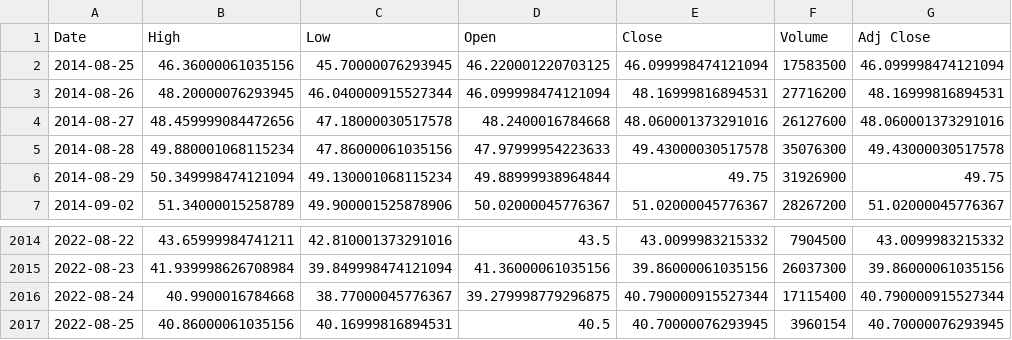
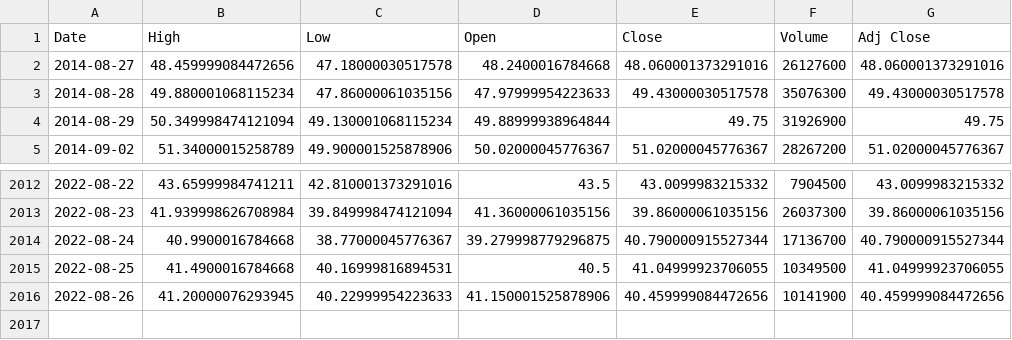
Before and after one commit to Roflz/stock-prediction, a CSV file: stock_data/TWTR_8_years.csv, drawn as a sheet; only a part is shown, gaps mark what is left out.

```diff
--- a/stock_data/TWTR_8_years.csv
+++ b/stock_data/TWTR_8_years.csv
@@ -1,4 +1,2 @@
 Date,High,Low,Open,Close,Volume,Adj Close
-2014-08-25,46.36000061035156,45.70000076293945,46.220001220703125,46.099998474121094,17583500,46.099998474121094
-2014-08-26,48.20000076293945,46.040000915527344,46.099998474121094,48.16999816894531,27716200,48.16999816894531
 2014-08-27,48.459999084472656,47.18000030517578,48.2400016784668,48.060001373291016,26127600,48.060001373291016
@@ -2015,3 +2013,4 @@ Date,High,Low,Open,Close,Volume,Adj Close
 2022-08-23,41.939998626708984,39.849998474121094,41.36000061035156,39.86000061035156,26037300,39.86000061035156
-2022-08-24,40.9900016784668,38.77000045776367,39.279998779296875,40.790000915527344,17115400,40.790000915527344
-2022-08-25,40.86000061035156,40.16999816894531,40.5,40.70000076293945,3960154,40.70000076293945
+2022-08-24,40.9900016784668,38.77000045776367,39.279998779296875,40.790000915527344,17136700,40.790000915527344
+2022-08-25,41.4900016784668,40.16999816894531,40.5,41.04999923706055,10349500,41.04999923706055
+2022-08-26,41.20000076293945,40.22999954223633,41.150001525878906,40.459999084472656,10141900,40.459999084472656
```
Also changed, not shown: stock_data/AMZN_8_years.csv, stock_data/GOOG_8_years.csv, 11 other files.
